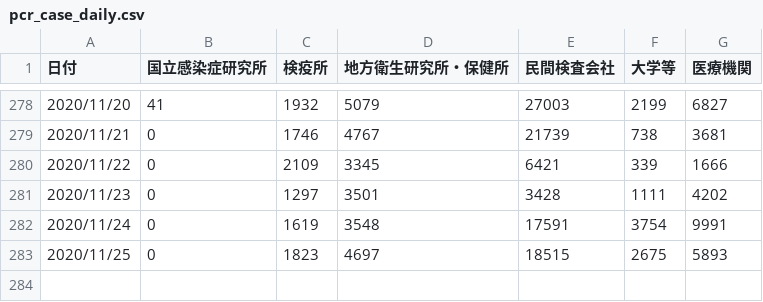
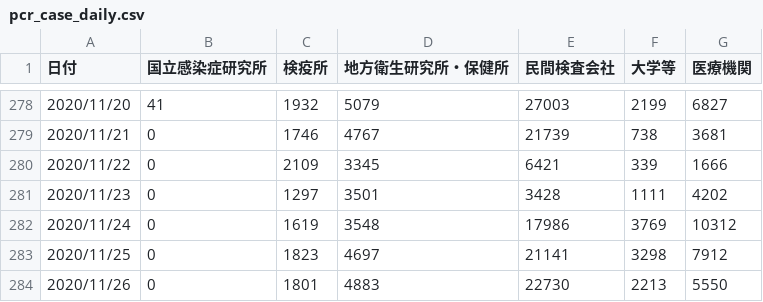
Before and after one commit to kaz-ogiwara/covid19, a CSV file: data/pcr_case_daily.csv, drawn as a sheet; only a part is shown, gaps mark what is left out.

```diff
--- a/data/pcr_case_daily.csv
+++ b/data/pcr_case_daily.csv
@@ -281,3 +281,4 @@
 2020/11/23,0,1297,3501,3428,1111,4202
-2020/11/24,0,1619,3548,17591,3754,9991
-2020/11/25,0,1823,4697,18515,2675,5893
+2020/11/24,0,1619,3548,17986,3769,10312
+2020/11/25,0,1823,4697,21141,3298,7912
+2020/11/26,0,1801,4883,22730,2213,5550
```
Also changed, not shown: data/cases_total.csv, data/death_total.csv, 7 other files.
